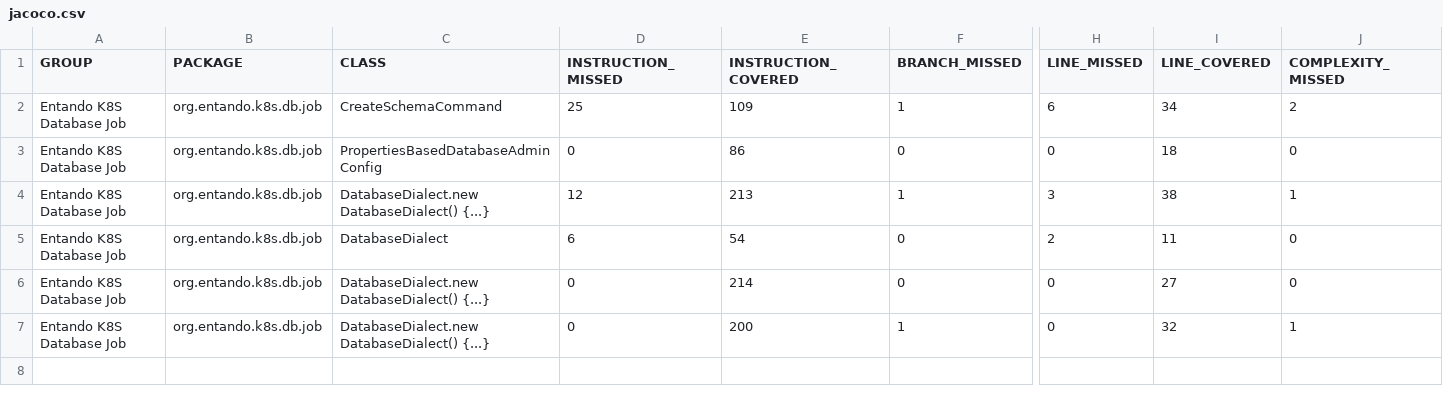
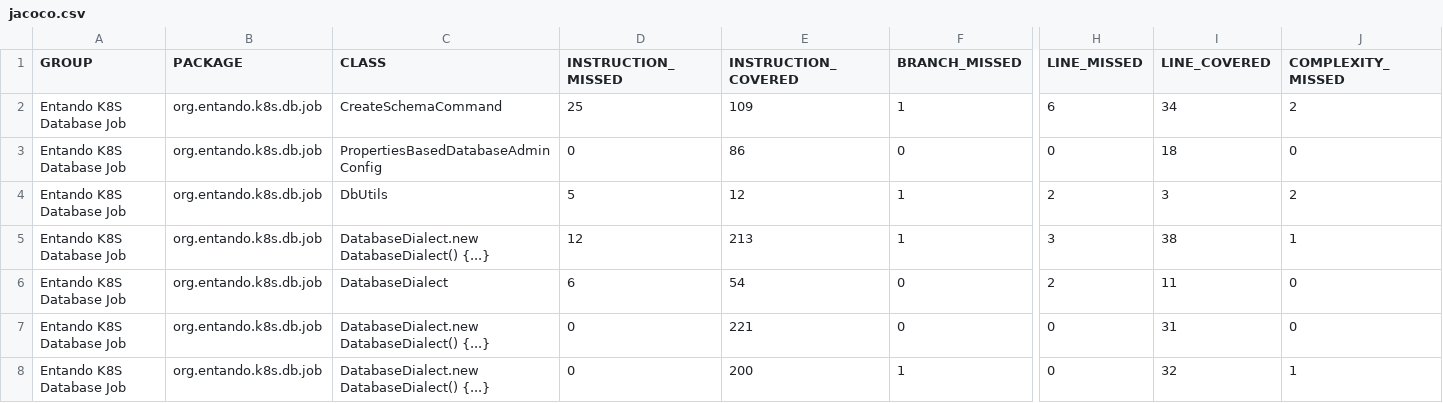
Before and after one commit to entando-k8s/devops-results, a CSV file: entando-k8s-dbjob/PR-10/jacoco/jacoco.csv, drawn as a sheet; only a part is shown, gaps mark what is left out; addresses are those after the commit; rows hold the shown columns only; the diff names each change by its address in the sheet, - before the commit and + after, or states it on an @@ line.

Commit message:
Publishing files for path entando-k8s-dbjob/PR-10

```diff
--- a/entando-k8s-dbjob/PR-10/jacoco/jacoco.csv
+++ b/entando-k8s-dbjob/PR-10/jacoco/jacoco.csv
+row 4: Entando K8S Database Job | org.entando.k8s.db.job | DbUtils | 5 | 12 | 1 | 2 | 3 | 2
-E7 (INSTRUCTION_COVERED): 214
+E7 (INSTRUCTION_COVERED): 221
-I7 (LINE_COVERED): 27
+I7 (LINE_COVERED): 31
```
Also changed, not shown: entando-k8s-dbjob/PR-10/allure-reports/data/suites.csv, 58 other files.
